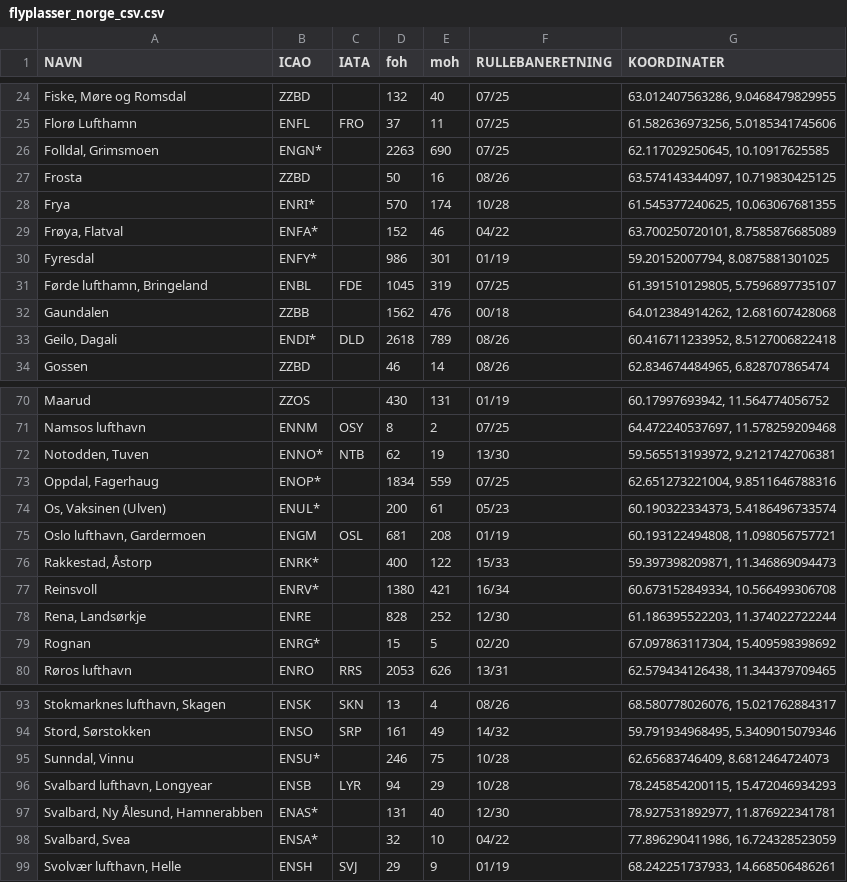
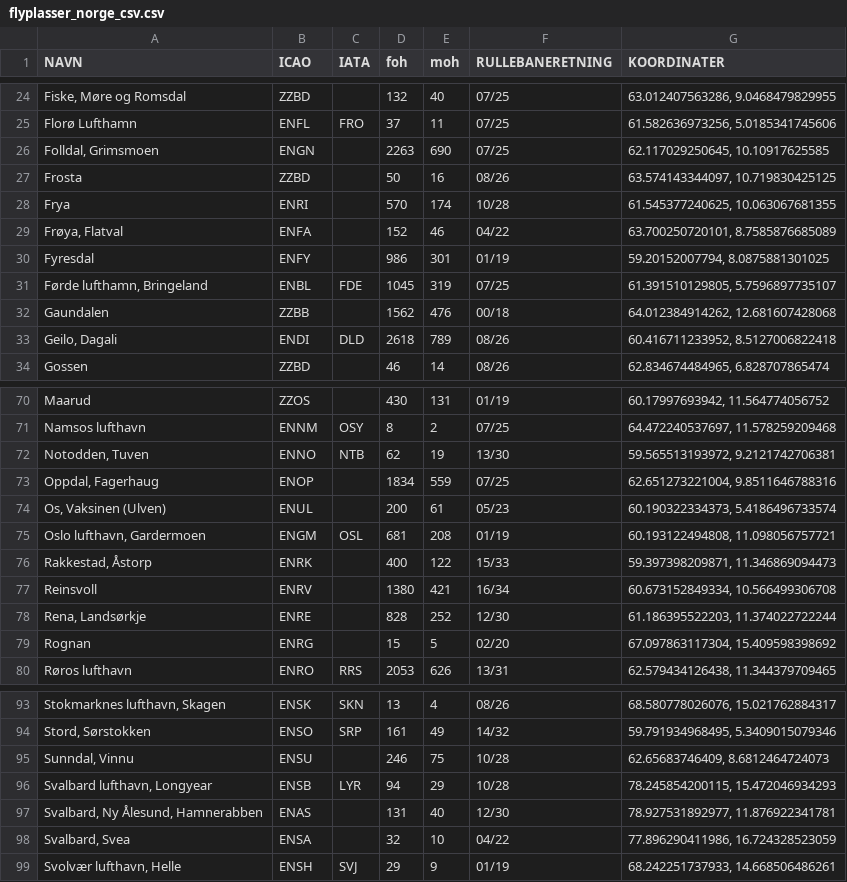
Before and after one commit to nicolaimol/Aerodrome_Warning_Traffic_Lights_Bachelor, a CSV file: Backend - awstl/src/main/resources/static/flyplasser_norge_csv.csv, drawn as a sheet; only a part is shown, gaps mark what is left out; the diff covers the shown part only.

Commit message:
removed * from airport icaos

```diff
--- a/Backend - awstl/src/main/resources/static/flyplasser_norge_csv.csv
+++ b/Backend - awstl/src/main/resources/static/flyplasser_norge_csv.csv
@@ -25,10 +25,10 @@ Fiske, Møre og Romsdal;ZZBD;;132;40;07/25;63.012407563286, 9.0468479829955;
 Florø Lufthamn;ENFL;FRO;37;11;07/25;61.582636973256, 5.0185341745606;
-Folldal, Grimsmoen;ENGN*;;2263;690;07/25;62.117029250645, 10.10917625585;
+Folldal, Grimsmoen;ENGN;;2263;690;07/25;62.117029250645, 10.10917625585;
 Frosta;ZZBD;;50;16;08/26;63.574143344097, 10.719830425125;
-Frya;ENRI*;;570;174;10/28;61.545377240625, 10.063067681355;
-Frøya, Flatval;ENFA*;;152;46;04/22;63.700250720101, 8.7585876685089;
-Fyresdal;ENFY*;;986;301;01/19;59.20152007794, 8.0875881301025;
+Frya;ENRI;;570;174;10/28;61.545377240625, 10.063067681355;
+Frøya, Flatval;ENFA;;152;46;04/22;63.700250720101, 8.7585876685089;
+Fyresdal;ENFY;;986;301;01/19;59.20152007794, 8.0875881301025;
 Førde lufthamn, Bringeland;ENBL;FDE;1045;319;07/25;61.391510129805, 5.7596897735107;
 Gaundalen;ZZBB;;1562;476;00/18;64.012384914262, 12.681607428068;
-Geilo, Dagali;ENDI*;DLD;2618;789;08/26;60.416711233952, 8.5127006822418;
+Geilo, Dagali;ENDI;DLD;2618;789;08/26;60.416711233952, 8.5127006822418;
 Gossen;ZZBD;;46;14;08/26;62.834674484965, 6.828707865474;
@@ -71,10 +71,10 @@ Maarud;ZZOS;;430;131;01/19;60.17997693942, 11.564774056752;
 Namsos lufthavn;ENNM;OSY;8;2;07/25;64.472240537697, 11.578259209468;
-Notodden, Tuven;ENNO*;NTB;62;19;13/30;59.565513193972, 9.2121742706381;
-Oppdal, Fagerhaug;ENOP*;;1834;559;07/25;62.651273221004, 9.8511646788316;
-Os, Vaksinen (Ulven);ENUL*;;200;61;05/23;60.190322334373, 5.4186496733574;
+Notodden, Tuven;ENNO;NTB;62;19;13/30;59.565513193972, 9.2121742706381;
+Oppdal, Fagerhaug;ENOP;;1834;559;07/25;62.651273221004, 9.8511646788316;
+Os, Vaksinen (Ulven);ENUL;;200;61;05/23;60.190322334373, 5.4186496733574;
 Oslo lufthavn, Gardermoen;ENGM;OSL;681;208;01/19;60.193122494808, 11.098056757721;
-Rakkestad, Åstorp;ENRK*;;400;122;15/33;59.397398209871, 11.346869094473;
-Reinsvoll;ENRV*;;1380;421;16/34;60.673152849334, 10.566499306708;
+Rakkestad, Åstorp;ENRK;;400;122;15/33;59.397398209871, 11.346869094473;
+Reinsvoll;ENRV;;1380;421;16/34;60.673152849334, 10.566499306708;
 Rena, Landsørkje;ENRE;;828;252;12/30;61.186395522203, 11.374022722244;
-Rognan;ENRG*;;15;5;02/20;67.097863117304, 15.409598398692;
+Rognan;ENRG;;15;5;02/20;67.097863117304, 15.409598398692;
 Røros lufthavn;ENRO;RRS;2053;626;13/31;62.579434126438, 11.344379709465;
@@ -94,6 +94,6 @@ Stokmarknes lufthavn, Skagen;ENSK;SKN;13;4;08/26;68.580778026076, 15.02176288431
 Stord, Sørstokken;ENSO;SRP;161;49;14/32;59.791934968495, 5.3409015079346;
-Sunndal, Vinnu;ENSU*;;246;75;10/28;62.65683746409, 8.6812464724073;
+Sunndal, Vinnu;ENSU;;246;75;10/28;62.65683746409, 8.6812464724073;
 Svalbard lufthavn, Longyear;ENSB;LYR;94;29;10/28;78.245854200115, 15.472046934293;
-Svalbard, Ny Ålesund, Hamnerabben;ENAS*;;131;40;12/30;78.927531892977, 11.876922341781;
-Svalbard, Svea;ENSA*;;32;10;04/22;77.896290411986, 16.724328523059;
+Svalbard, Ny Ålesund, Hamnerabben;ENAS;;131;40;12/30;78.927531892977, 11.876922341781;
+Svalbard, Svea;ENSA;;32;10;04/22;77.896290411986, 16.724328523059;
 Svolvær lufthavn, Helle;ENSH;SVJ;29;9;01/19;68.242251737933, 14.668506486261;
```
Also changed, not shown: 10 edited cells elsewhere in this file.
